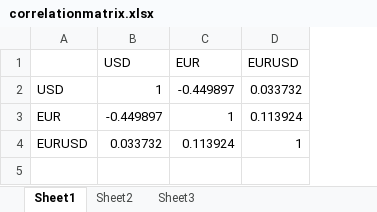
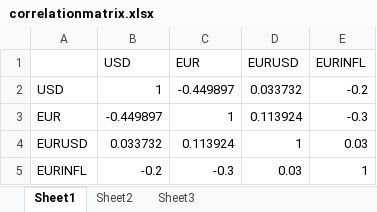
Before and after one commit to VincentVerelst/CVA-Tool, an Excel workbook: Input/Correlation/correlationmatrix.xlsx, sheet Sheet1, drawn as a sheet; values as stored, in another font and other column widths than the file's, no borders; the diff names each change by its address in the sheet, - before the commit and + after, or states it on an @@ line.

```diff
--- a/Input/Correlation/correlationmatrix.xlsx (sheet Sheet1)
+++ b/Input/Correlation/correlationmatrix.xlsx (sheet Sheet1)
+column E (EURINFL), rows 2-4: -0.2 | -0.3 | 0.03
+row 5: EURINFL | -0.2 | -0.3 | 0.03 | 1
```
Also changed, not shown: Input/Runfiles/RiskDriverSimulation/InflationInput.xlsx, 6 other files.
